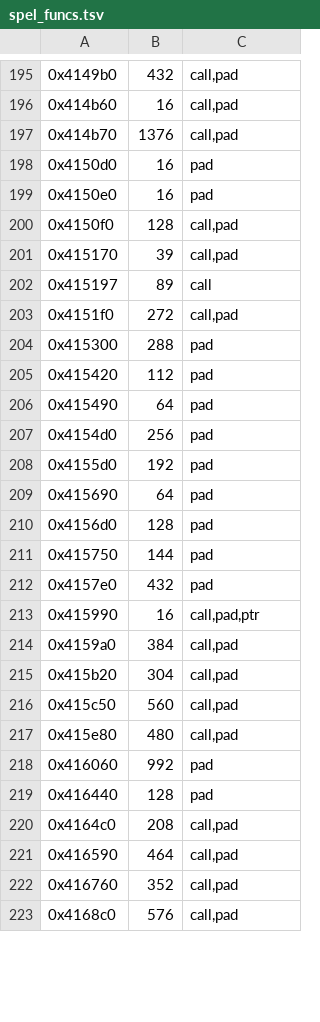
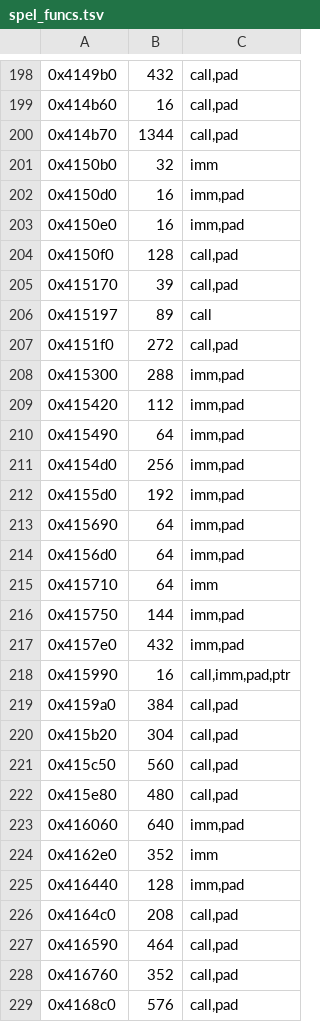
Before and after one commit to berobloom/a2racer2-re, a TSV file: reverse-engineering/analysis/spel_funcs.tsv, drawn as a sheet; only a part is shown, gaps mark what is left out; the diff covers the shown part only.

```diff
--- a/reverse-engineering/analysis/spel_funcs.tsv
+++ b/reverse-engineering/analysis/spel_funcs.tsv
@@ -196,5 +199,6 @@
 0x414b60	16	call,pad
-0x414b70	1376	call,pad
-0x4150d0	16	pad
-0x4150e0	16	pad
+0x414b70	1344	call,pad
+0x4150b0	32	imm
+0x4150d0	16	imm,pad
+0x4150e0	16	imm,pad
 0x4150f0	128	call,pad
@@ -203,12 +207,13 @@
 0x4151f0	272	call,pad
-0x415300	288	pad
-0x415420	112	pad
-0x415490	64	pad
-0x4154d0	256	pad
-0x4155d0	192	pad
-0x415690	64	pad
-0x4156d0	128	pad
-0x415750	144	pad
-0x4157e0	432	pad
-0x415990	16	call,pad,ptr
+0x415300	288	imm,pad
+0x415420	112	imm,pad
+0x415490	64	imm,pad
+0x4154d0	256	imm,pad
+0x4155d0	192	imm,pad
+0x415690	64	imm,pad
+0x4156d0	64	imm,pad
+0x415710	64	imm
+0x415750	144	imm,pad
+0x4157e0	432	imm,pad
+0x415990	16	call,imm,pad,ptr
 0x4159a0	384	call,pad
@@ -217,4 +222,5 @@
 0x415e80	480	call,pad
-0x416060	992	pad
-0x416440	128	pad
+0x416060	640	imm,pad
+0x4162e0	352	imm
+0x416440	128	imm,pad
 0x4164c0	208	call,pad
```
Also changed, not shown: 14 added rows and 110 edited cells elsewhere in this file, reverse-engineering/analysis/spel_modules.tsv, 9 other files.
